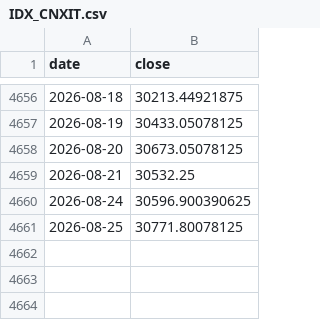
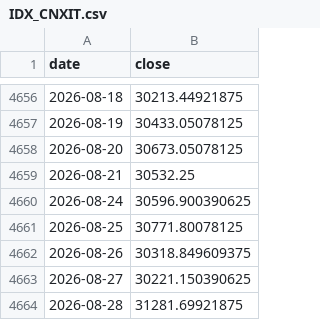
Before and after one commit to Harshadapadma/market-data, a CSV file: data/live/indices/IDX_CNXIT.csv, drawn as a sheet; only a part is shown, gaps mark what is left out; the diff names each change by its address in the sheet, - before the commit and + after, or states it on an @@ line.

```diff
--- a/data/live/indices/IDX_CNXIT.csv
+++ b/data/live/indices/IDX_CNXIT.csv
+row 4662: 2026-08-26 | 30318.849609375
+row 4663: 2026-08-27 | 30221.150390625
+row 4664: 2026-08-28 | 31281.69921875
```
Also changed, not shown: data/live/indices/CL_F.csv, data/live/indices/IDX_CNXPHARMA.csv, 12 other files.
